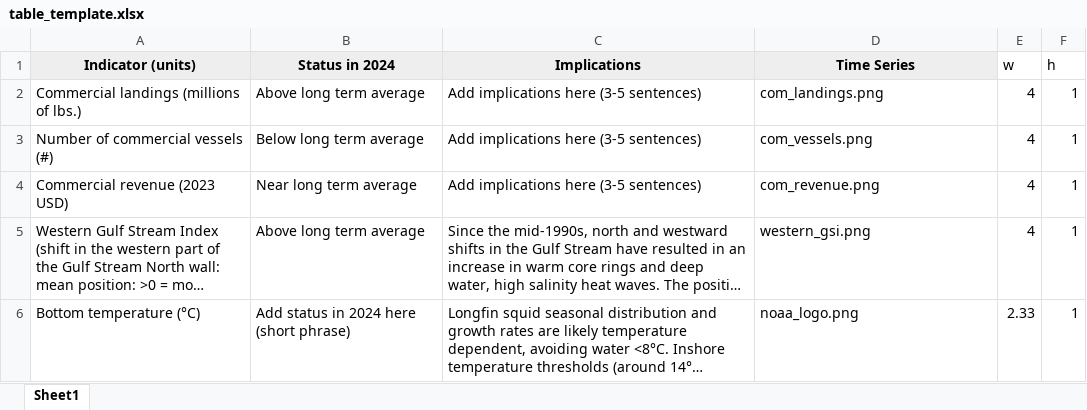
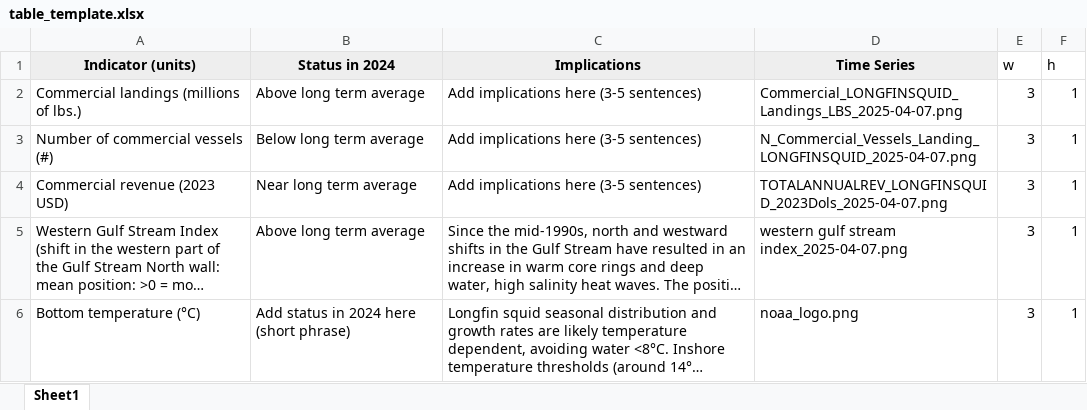
Before and after one commit to NEFSC/READ-EDAB-longfinESP, an Excel workbook: docs/table_template.xlsx, sheet Sheet1, drawn as a sheet; long unchanged cells end in …; values as stored, in another font and other column widths than the file's, no borders; the diff names each change by its address in the sheet, - before the commit and + after, or states it on an @@ line.

```diff
--- a/docs/table_template.xlsx (sheet Sheet1)
+++ b/docs/table_template.xlsx (sheet Sheet1)
-D2 (Time Series): com_landings.png
+D2 (Time Series): Commercial_LONGFINSQUID_Landings_LBS_2025-04-07.png
-E2:E5 (w): 4
+E2:E5 (w): 3
-D3 (Time Series): com_vessels.png
+D3 (Time Series): N_Commercial_Vessels_Landing_LONGFINSQUID_2025-04-07.png
-D4 (Time Series): com_revenue.png
+D4 (Time Series): TOTALANNUALREV_LONGFINSQUID_2023Dols_2025-04-07.png
-D5 (Time Series): western_gsi.png
+D5 (Time Series): western gulf stream index_2025-04-07.png
-E6 (w): 2.33
+E6 (w): 3
```
Also changed, not shown: 9 other files.
